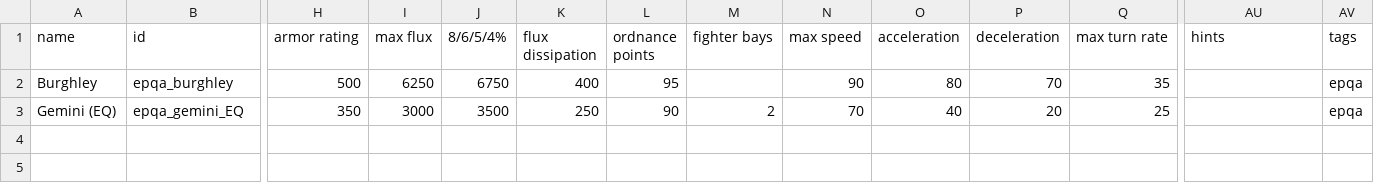
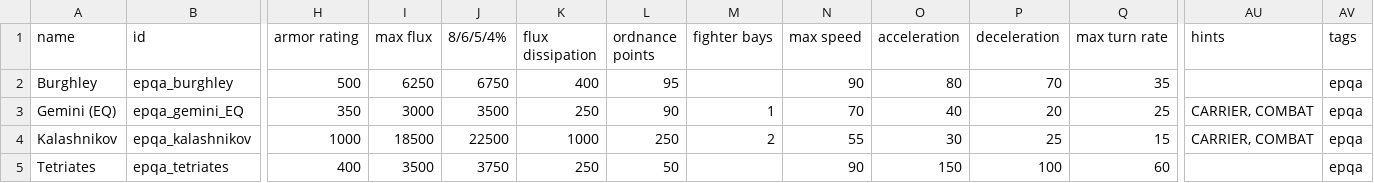
Before and after one commit to ThunderWasTaken/Epqa-Brotherhood, a CSV file: data/hulls/ship_data.csv, drawn as a sheet; only a part is shown, gaps mark what is left out; rows hold the shown columns only; the diff names each change by its address in the sheet, - before the commit and + after, or states it on an @@ line.

```diff
--- a/data/hulls/ship_data.csv
+++ b/data/hulls/ship_data.csv
-M3 (fighter bays): 2
+M3 (fighter bays): 1
-AU3 (hints): (empty)
+AU3 (hints): CARRIER, COMBAT
+row 4: Kalashnikov | epqa_kalashnikov | 1000 | 18500 | 22500 | 1000 | 250 | 2 | 55 | 30 | 25 | 15 | CARRIER, COMBAT | epqa
+row 5: Tetriates | epqa_tetriates | 400 | 3500 | 3750 | 250 | 50 |  | 90 | 150 | 100 | 60 |  | epqa
```
Also changed, not shown: 17 other files.
